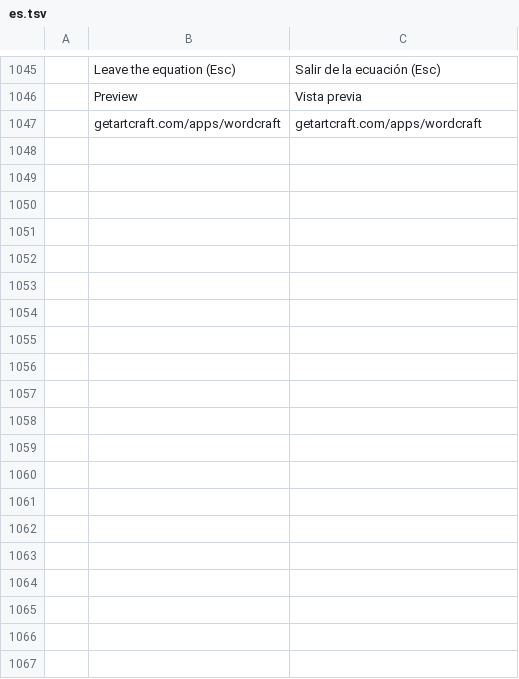
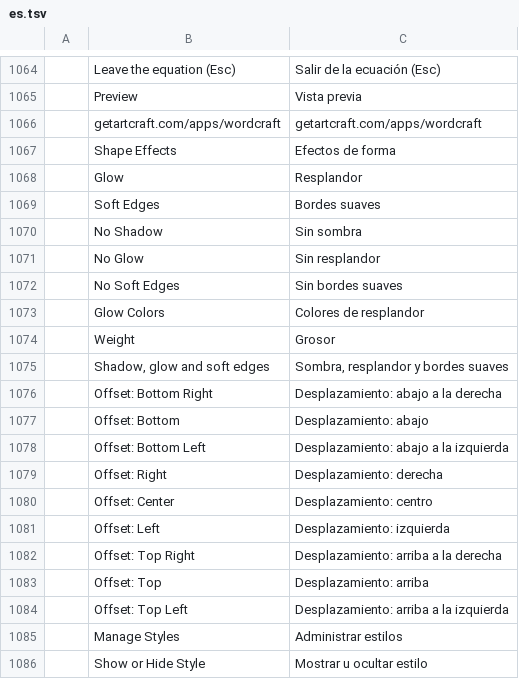
Before and after one commit to iBobX/wordcraft, a TSV file: crates/ui-egui/src/i18n/es.tsv, drawn as a sheet; only a part is shown, gaps mark what is left out; the diff covers the shown part only.

```diff
--- a/crates/ui-egui/src/i18n/es.tsv
+++ b/crates/ui-egui/src/i18n/es.tsv
@@ -1047 +1066,21 @@
 	getartcraft.com/apps/wordcraft	getartcraft.com/apps/wordcraft
+	Shape Effects	Efectos de forma
+	Glow	Resplandor
+	Soft Edges	Bordes suaves
+	No Shadow	Sin sombra
+	No Glow	Sin resplandor
+	No Soft Edges	Sin bordes suaves
+	Glow Colors	Colores de resplandor
+	Weight	Grosor
+	Shadow, glow and soft edges	Sombra, resplandor y bordes suaves
+	Offset: Bottom Right	Desplazamiento: abajo a la derecha
+	Offset: Bottom	Desplazamiento: abajo
+	Offset: Bottom Left	Desplazamiento: abajo a la izquierda
+	Offset: Right	Desplazamiento: derecha
+	Offset: Center	Desplazamiento: centro
+	Offset: Left	Desplazamiento: izquierda
+	Offset: Top Right	Desplazamiento: arriba a la derecha
+	Offset: Top	Desplazamiento: arriba
+	Offset: Top Left	Desplazamiento: arriba a la izquierda
+	Manage Styles	Administrar estilos
+	Show or Hide Style	Mostrar u ocultar estilo
```
Also changed, not shown: 38 added rows elsewhere in this file, crates/ui-egui/src/i18n/ja.tsv, crates/ui-egui/src/i18n/pt-br.tsv, 46 other files.
